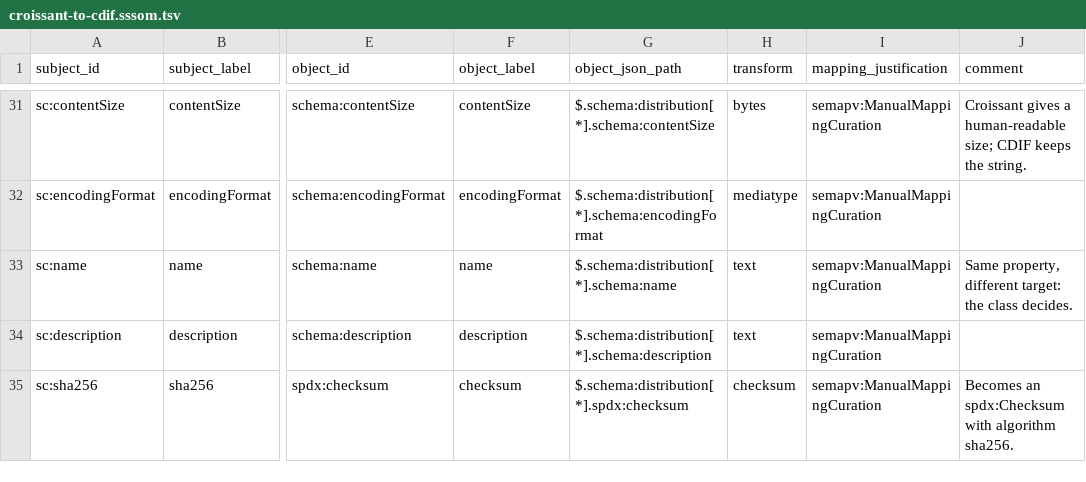
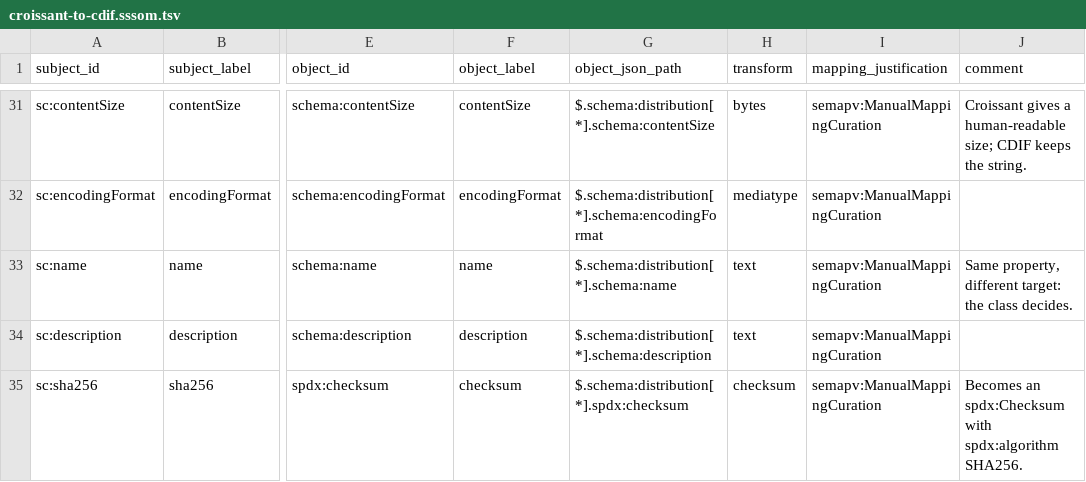
Before and after one commit to Cross-Domain-Interoperability-Framework/converters, a TSV file: mappings/croissant-to-cdif.sssom.tsv, drawn as a sheet; only a part is shown, gaps mark what is left out; the diff covers the shown part only; the diff names each change by its address in the sheet, - before the commit and + after, or states it on an @@ line.

```diff
--- a/mappings/croissant-to-cdif.sssom.tsv
+++ b/mappings/croissant-to-cdif.sssom.tsv
-J35 (comment): …spdx:Checksum with algorithm sha256.
+J35 (comment): …spdx:Checksum with spdx:algorithm SHA256.
```
Also changed, not shown: 7 edited cells elsewhere in this file, mappings/cdif-to-croissant.sssom.tsv, mappings/fair2-to-cdif.sssom.tsv, 7 other files.
